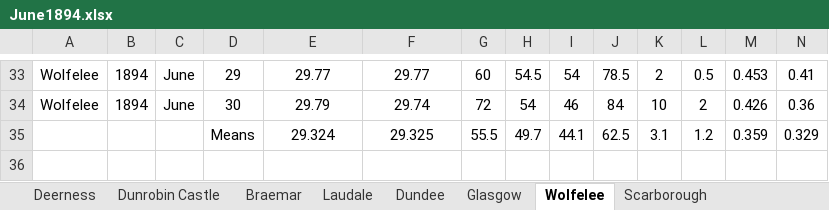
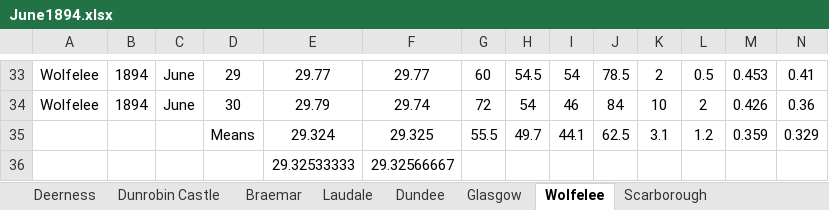
Before and after one commit to ed-hawkins/weather-rescue, an Excel workbook: second-order/1894/June1894.xlsx, sheet Wolfelee, drawn as a sheet; only a part is shown, gaps mark what is left out; values as stored, in another font and other column widths than the file's, no borders; rows hold the shown columns only; the diff names each change by its address in the sheet, - before the commit and + after, or states it on an @@ line.

```diff
--- a/second-order/1894/June1894.xlsx (sheet Wolfelee)
+++ b/second-order/1894/June1894.xlsx (sheet Wolfelee)
+row 36:  |  |  |  | 29.32533333 | 29.32566667
```
Also changed, not shown: sheet Glasgow, sheet St David's Pembroke, sheet Cronkbourne, sheet Dundee, sheet Churchstoke, sheet Laudale, 8 more sheets, other sheet tabs, second-order/1894/April1894.xlsx, second-order/1894/February1894.xlsx, 42 other files.
